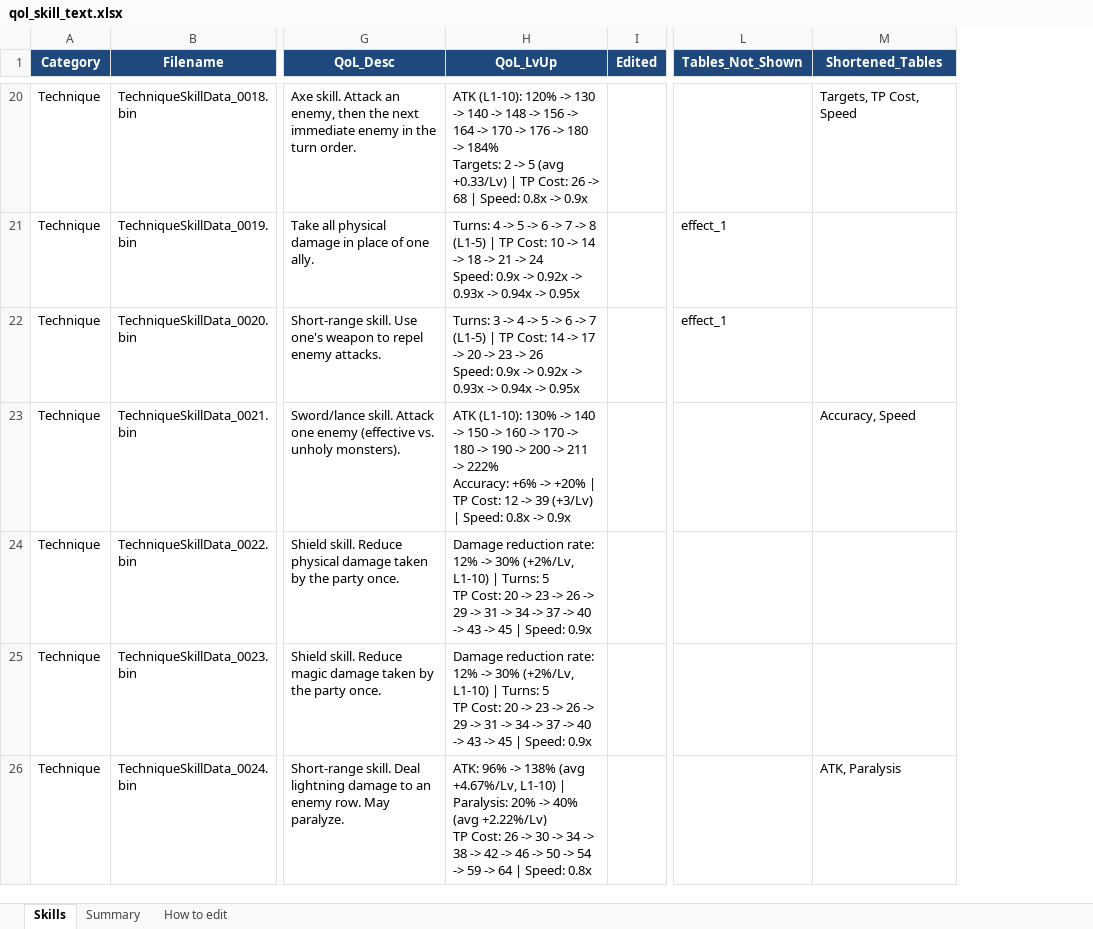
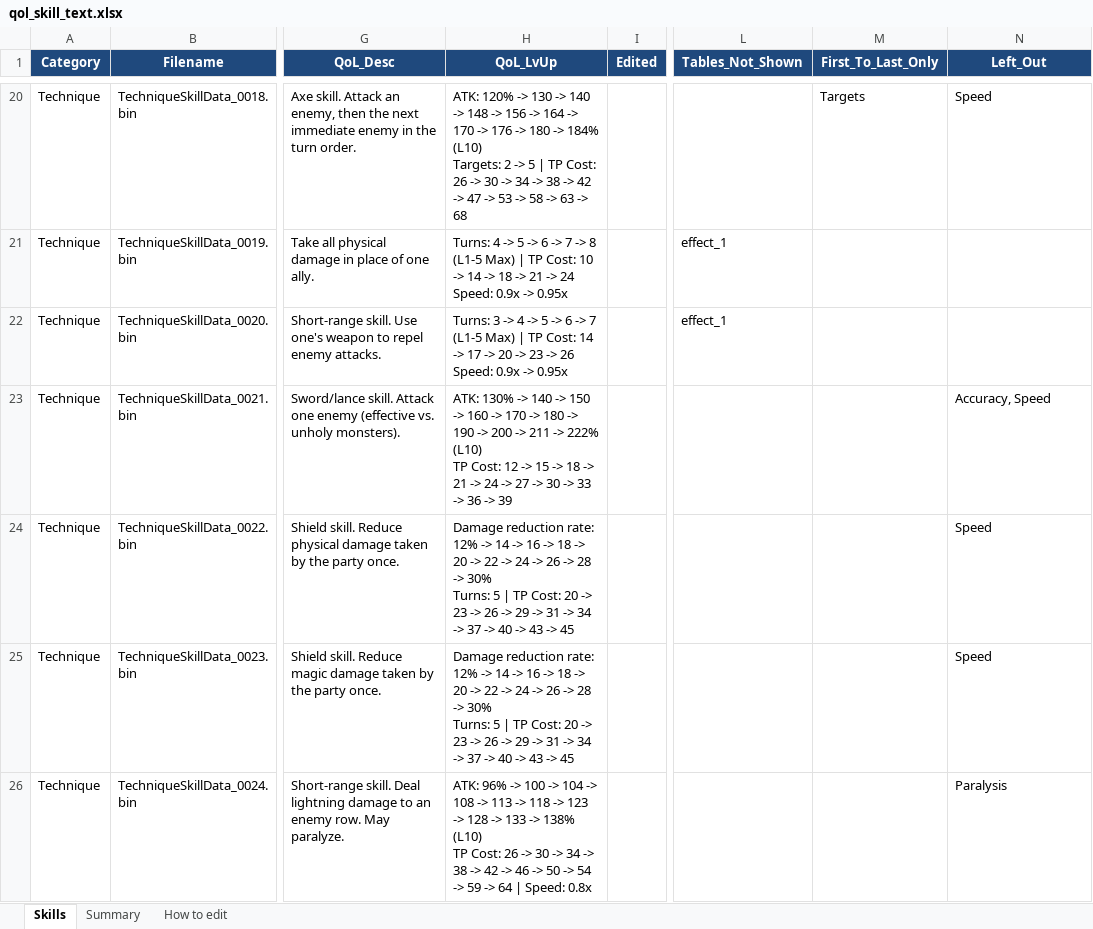
Before and after one commit to Asaad-E/DungeonTravelers_2_2_qol_balance_mod, an Excel workbook: mod_project/data_tables/qol_skill_text.xlsx, sheet Skills, drawn as a sheet; only a part is shown, gaps mark what is left out; values as stored, in another font and other column widths than the file's, no borders; addresses are those after the commit; ↵ is a line break in a cell; the diff covers the shown part only; the diff names each change by its address in the sheet, - before the commit and + after, or states it on an @@ line.

Commit message:
feat: generate skill text to the display specification, no averages

```diff
--- a/mod_project/data_tables/qol_skill_text.xlsx (sheet Skills)
+++ b/mod_project/data_tables/qol_skill_text.xlsx (sheet Skills)
+column M (First_To_Last_Only), row 20: Targets
-N1: Shortened_Tables
+N1: Left_Out
-H20 (QoL_LvUp): ATK (L1-10): 120% -> 130 -> 140 -> 148 -> 156 -> 164 -> 170 -> 176 -> 180 -> 184% ↵ Targets: 2 -> 5 (avg +0.33/Lv) | TP Cost: 26 -> 68 | Speed: 0.8x -> 0.9x
+H20 (QoL_LvUp): ATK: 120% -> 130 -> 140 -> 148 -> 156 -> 164 -> 170 -> 176 -> 180 -> 184% (L10) ↵ Targets: 2 -> 5 | TP Cost: 26 -> 30 -> 34 -> 38 -> 42 -> 47 -> 53 -> 58 -> 63 -> 68
-N20 (Left_Out): Targets, TP Cost, Speed
+N20 (Left_Out): Speed
-H21 (QoL_LvUp): …-> 8 (L1-5) | TP Cost: 10 -> 14 -> 18 -> 21 -> 24 ↵ Speed: 0.9x -> 0.92x -> 0.93x -> 0.94x -> 0.95x
+H21 (QoL_LvUp): …-> 8 (L1-5 Max) | TP Cost: 10 -> 14 -> 18 -> 21 -> 24 ↵ Speed: 0.9x -> 0.95x
-H22 (QoL_LvUp): …-> 7 (L1-5) | TP Cost: 14 -> 17 -> 20 -> 23 -> 26 ↵ Speed: 0.9x -> 0.92x -> 0.93x -> 0.94x -> 0.95x
+H22 (QoL_LvUp): …-> 7 (L1-5 Max) | TP Cost: 14 -> 17 -> 20 -> 23 -> 26 ↵ Speed: 0.9x -> 0.95x
-H23 (QoL_LvUp): ATK (L1-10): 130% -> 140 -> 150 -> 160 -> 170 -> 180 -> 190 -> 200 -> 211 -> 222% ↵ Accuracy: +6% -> +20% | TP Cost: 12 -> 39 (+3/Lv) | Speed: 0.8x -> 0.9x
+H23 (QoL_LvUp): ATK: 130% -> 140 -> 150 -> 160 -> 170 -> 180 -> 190 -> 200 -> 211 -> 222% (L10) ↵ TP Cost: 12 -> 15 -> 18 -> 21 -> 24 -> 27 -> 30 -> 33 -> 36 -> 39
-H24:H25 (QoL_LvUp): …12% -> 30% (+2%/Lv, L1-10) | Turns: 5 ↵ TP Cost: 20 -> 23 -> 26 -> 29 -> 31 -> 34 -> 37 -> 40 -> 43 -> 45 | Speed: 0.9x
+H24:H25 (QoL_LvUp): …12% -> 14 -> 16 -> 18 -> 20 -> 22 -> 24 -> 26 -> 28 -> 30% ↵ Turns: 5 | TP Cost: 20 -> 23 -> 26 -> 29 -> 31 -> 34 -> 37 -> 40 -> 43 -> 45
-N24:N25 (Left_Out): (empty)
+N24:N25 (Left_Out): Speed
-H26 (QoL_LvUp): …96% -> 138% (avg +4.67%/Lv, L1-10) | Paralysis: 20% -> 40% (avg +2.22%/Lv) ↵ TP Cost:…
+H26 (QoL_LvUp): …96% -> 100 -> 104 -> 108 -> 113 -> 118 -> 123 -> 128 -> 133 -> 138% (L10) ↵ TP Cost:…
-N26 (Left_Out): ATK, Paralysis
+N26 (Left_Out): Paralysis
```
Also changed, not shown: 342 edited cells elsewhere in this sheet, sheet How to edit, 4 other files.
